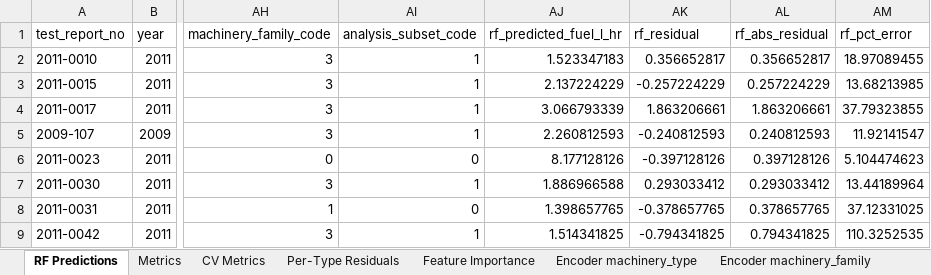
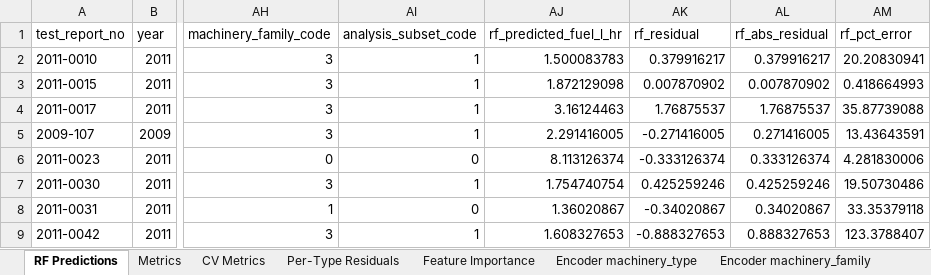
Before and after one commit to mbtiongson1/fuel-abemis, an Excel workbook: Mini-Project/Agricultural Machinery Inventory from ABEMIS/Regression Parameters Output V3/RF_Predictions.xlsx, sheet RF Predictions, drawn as a sheet; only a part is shown, gaps mark what is left out; values as stored, in another font and other column widths than the file's, no borders; the diff covers the shown part only; the diff names each change by its address in the sheet, - before the commit and + after, or states it on an @@ line.

```diff
--- a/Mini-Project/Agricultural Machinery Inventory from ABEMIS/Regression Parameters Output V3/RF_Predictions.xlsx (sheet RF Predictions)
+++ b/Mini-Project/Agricultural Machinery Inventory from ABEMIS/Regression Parameters Output V3/RF_Predictions.xlsx (sheet RF Predictions)
-AJ2 (rf_predicted_fuel_l_hr): 1.523347183
+AJ2 (rf_predicted_fuel_l_hr): 1.500083783
-AK2 (rf_residual): 0.356652817
+AK2 (rf_residual): 0.379916217
-AL2 (rf_abs_residual): 0.356652817
+AL2 (rf_abs_residual): 0.379916217
-AM2 (rf_pct_error): 18.97089455
+AM2 (rf_pct_error): 20.20830941
-AJ3 (rf_predicted_fuel_l_hr): 2.137224229
+AJ3 (rf_predicted_fuel_l_hr): 1.872129098
-AK3 (rf_residual): -0.257224229
+AK3 (rf_residual): 0.007870902
-AL3 (rf_abs_residual): 0.257224229
+AL3 (rf_abs_residual): 0.007870902
-AM3 (rf_pct_error): 13.68213985
+AM3 (rf_pct_error): 0.418664993
-AJ4 (rf_predicted_fuel_l_hr): 3.066793339
+AJ4 (rf_predicted_fuel_l_hr): 3.16124463
-AK4 (rf_residual): 1.863206661
+AK4 (rf_residual): 1.76875537
-AL4 (rf_abs_residual): 1.863206661
+AL4 (rf_abs_residual): 1.76875537
-AM4 (rf_pct_error): 37.79323855
+AM4 (rf_pct_error): 35.87739088
-AJ5 (rf_predicted_fuel_l_hr): 2.260812593
+AJ5 (rf_predicted_fuel_l_hr): 2.291416005
-AK5 (rf_residual): -0.240812593
+AK5 (rf_residual): -0.271416005
-AL5 (rf_abs_residual): 0.240812593
+AL5 (rf_abs_residual): 0.271416005
-AM5 (rf_pct_error): 11.92141547
+AM5 (rf_pct_error): 13.43643591
-AJ6 (rf_predicted_fuel_l_hr): 8.177128126
+AJ6 (rf_predicted_fuel_l_hr): 8.113126374
-AK6 (rf_residual): -0.397128126
+AK6 (rf_residual): -0.333126374
-AL6 (rf_abs_residual): 0.397128126
+AL6 (rf_abs_residual): 0.333126374
-AM6 (rf_pct_error): 5.104474623
+AM6 (rf_pct_error): 4.281830006
-AJ7 (rf_predicted_fuel_l_hr): 1.886966588
+AJ7 (rf_predicted_fuel_l_hr): 1.754740754
-AK7 (rf_residual): 0.293033412
+AK7 (rf_residual): 0.425259246
-AL7 (rf_abs_residual): 0.293033412
+AL7 (rf_abs_residual): 0.425259246
-AM7 (rf_pct_error): 13.44189964
+AM7 (rf_pct_error): 19.50730486
-AJ8 (rf_predicted_fuel_l_hr): 1.398657765
+AJ8 (rf_predicted_fuel_l_hr): 1.36020867
-AK8 (rf_residual): -0.378657765
+AK8 (rf_residual): -0.34020867
-AL8 (rf_abs_residual): 0.378657765
+AL8 (rf_abs_residual): 0.34020867
-AM8 (rf_pct_error): 37.12331025
+AM8 (rf_pct_error): 33.35379118
-AJ9 (rf_predicted_fuel_l_hr): 1.514341825
+AJ9 (rf_predicted_fuel_l_hr): 1.608327653
-AK9 (rf_residual): -0.794341825
+AK9 (rf_residual): -0.888327653
-AL9 (rf_abs_residual): 0.794341825
+AL9 (rf_abs_residual): 0.888327653
-AM9 (rf_pct_error): 110.3252535
+AM9 (rf_pct_error): 123.3788407
```
Also changed, not shown: 2 removed rows and 1472 edited cells elsewhere in this sheet, sheet Per-Type Residuals, sheet CV Metrics, sheet Feature Importance, sheet Metrics, Mini-Project/Agricultural Machinery Inventory from ABEMIS/Analytics Output V2/AMTEC_Test_Report_Fuel_Power_Analytics_V2.xlsx, Mini-Project/Agricultural Machinery Inventory from ABEMIS/Extracted Batches Improved V3/AMTEC_full_extracted_dataset.xlsx, 52 other files.
